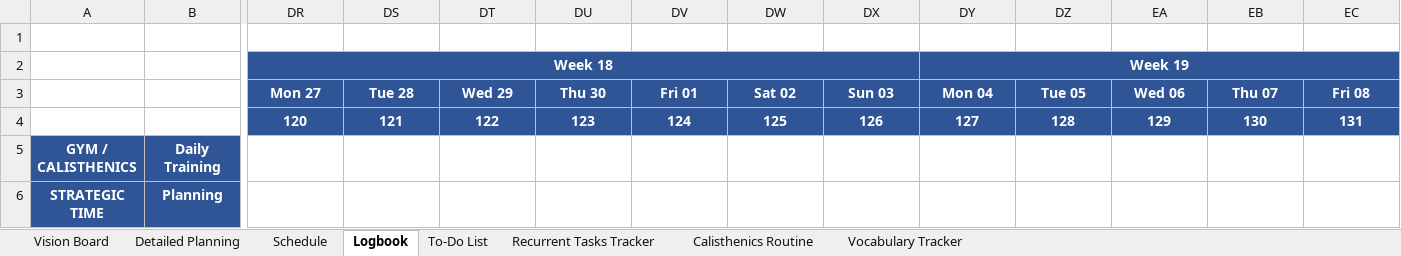
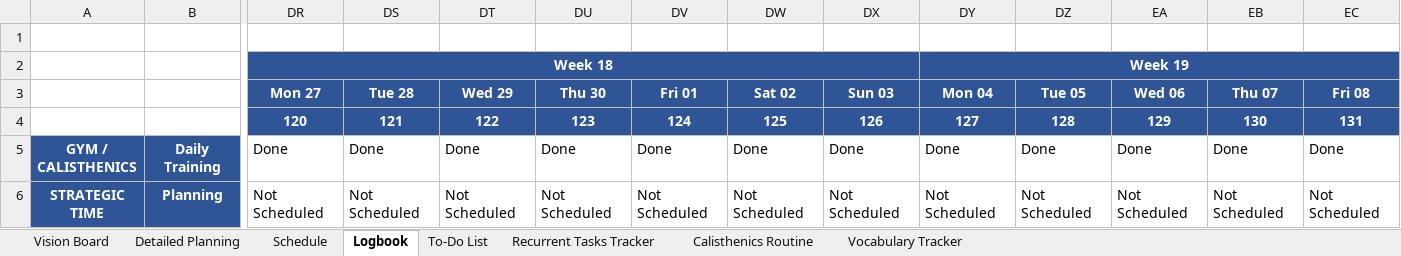
Before and after one commit to dlozanob/My-Notes, an Excel workbook: Management/Goals Planning.xlsx, sheet Logbook, drawn as a sheet; only a part is shown, gaps mark what is left out; values as stored, in another font and other column widths than the file's, no borders; conditional formats not drawn; 1 other sheet too large or unreadable and not compared; the diff covers the shown part only; the diff names each change by its address in the sheet, - before the commit and + after, or states it on an @@ line.

```diff
--- a/Management/Goals Planning.xlsx (sheet Logbook)
+++ b/Management/Goals Planning.xlsx (sheet Logbook)
-DR5: (empty)
+DR5: Done
-DS5: (empty)
+DS5: Done
-DT5: (empty)
+DT5: Done
-DU5: (empty)
+DU5: Done
-DV5: (empty)
+DV5: Done
-DW5: (empty)
+DW5: Done
-DX5: (empty)
+DX5: Done
-DY5: (empty)
+DY5: Done
-DZ5: (empty)
+DZ5: Done
-EA5: (empty)
+EA5: Done
-EB5: (empty)
+EB5: Done
-EC5: (empty)
+EC5: Done
-DR6: (empty)
+DR6: Not Scheduled
-DS6: (empty)
+DS6: Not Scheduled
-DT6: (empty)
+DT6: Not Scheduled
-DU6: (empty)
+DU6: Not Scheduled
-DV6: (empty)
+DV6: Not Scheduled
-DW6: (empty)
+DW6: Not Scheduled
-DX6: (empty)
+DX6: Not Scheduled
-DY6: (empty)
+DY6: Not Scheduled
-DZ6: (empty)
+DZ6: Not Scheduled
-EA6: (empty)
+EA6: Not Scheduled
-EB6: (empty)
+EB6: Not Scheduled
-EC6: (empty)
+EC6: Not Scheduled
```
Also changed, not shown: 48 edited cells elsewhere in this sheet, sheet Detailed Planning, sheet To-Do List, sheet Vision Board, 1 other file.
